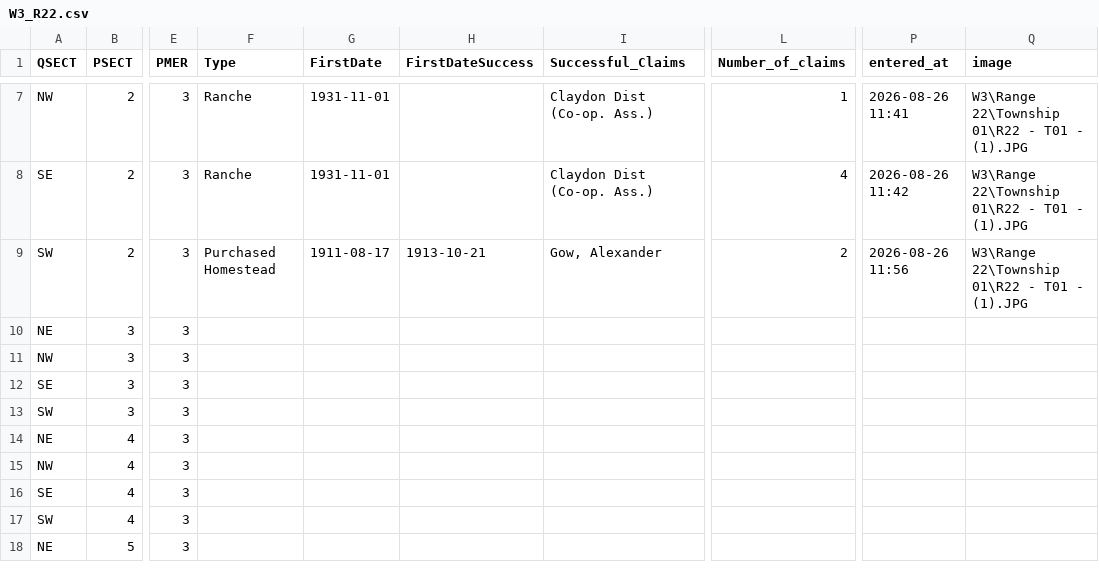
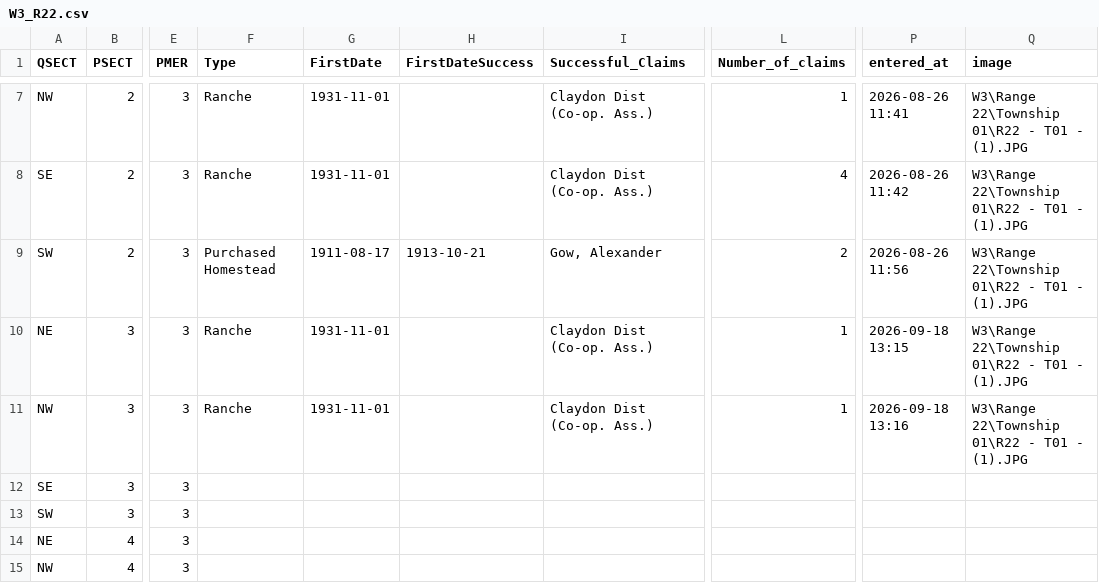
Before and after one commit to jburnford/wheat, a CSV file: data/register/W3_R22.csv, drawn as a sheet; only a part is shown, gaps mark what is left out; the shorter side is filled out with more unchanged rows; the diff names each change by its address in the sheet, - before the commit and + after, or states it on an @@ line.

```diff
--- a/data/register/W3_R22.csv
+++ b/data/register/W3_R22.csv
-F10:F11 (Type): (empty)
+F10:F11 (Type): Ranche
-G10:G11 (FirstDate): (empty)
+G10:G11 (FirstDate): 1931-11-01
-I10:I11 (Successful_Claims): (empty)
+I10:I11 (Successful_Claims): Claydon Dist (Co-op. Ass.)
-L10:L11 (Number_of_claims): (empty)
+L10:L11 (Number_of_claims): 1
-P10 (entered_at): (empty)
+P10 (entered_at): 2026-09-18 13:15
-Q10:Q11 (image): (empty)
+Q10:Q11 (image): W3\Range 22\Township 01\R22 - T01 - (1).JPG
-P11 (entered_at): (empty)
+P11 (entered_at): 2026-09-18 13:16
```
Also changed, not shown: data/register/W2_R25.csv.
